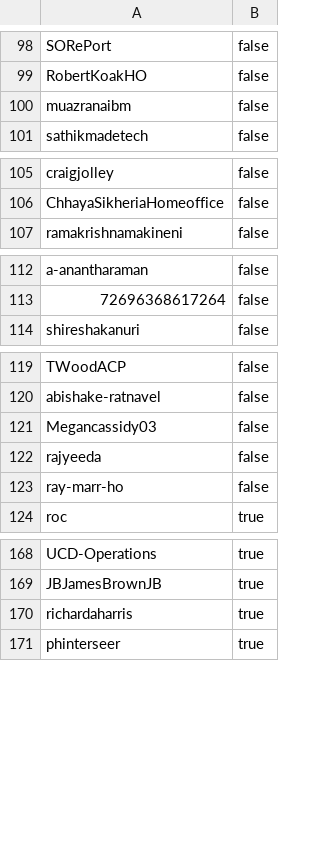
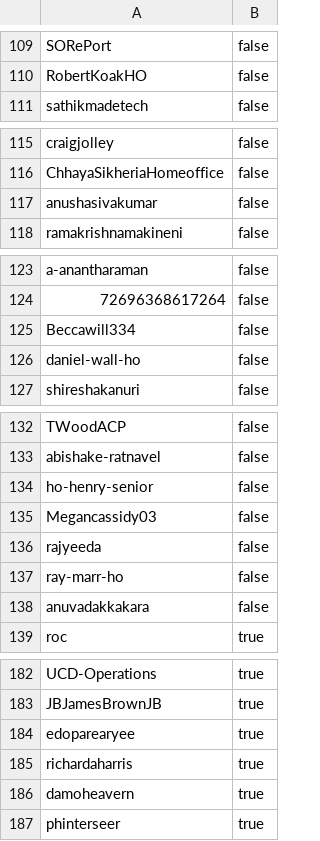
Before and after one commit to UKHomeOffice/scm-repository-catalogue, a CSV file: source/dormantusers.csv, drawn as a sheet; only a part is shown, gaps mark what is left out; the diff covers the shown part only.

```diff
--- a/source/dormantusers.csv
+++ b/source/dormantusers.csv
@@ -99,3 +110,2 @@ SORePort,false
 RobertKoakHO,false
-muazranaibm,false
 sathikmadetech,false
@@ -106,2 +116,3 @@ craigjolley,false
 ChhayaSikheriaHomeoffice,false
+anushasivakumar,false
 ramakrishnamakineni,false
@@ -113,2 +124,4 @@ a-anantharaman,false
 72696368617264,false
+Beccawill334,false
+daniel-wall-ho,false
 shireshakanuri,false
@@ -120,2 +133,3 @@ TWoodACP,false
 abishake-ratnavel,false
+ho-henry-senior,false
 Megancassidy03,false
@@ -123,2 +137,3 @@ rajyeeda,false
 ray-marr-ho,false
+anuvadakkakara,false
 roc,true
@@ -169,3 +183,5 @@ UCD-Operations,true
 JBJamesBrownJB,true
+edoparearyee,true
 richardaharris,true
+damoheavern,true
 phinterseer,true
```
Also changed, not shown: 17 added rows, 5 removed rows and 4 edited cells elsewhere in this file.
